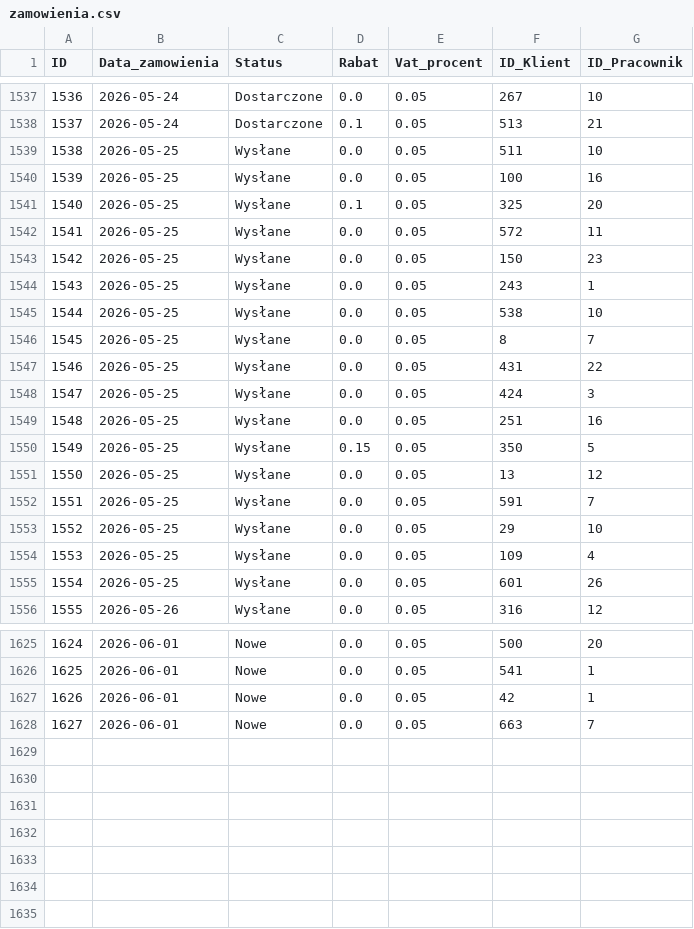
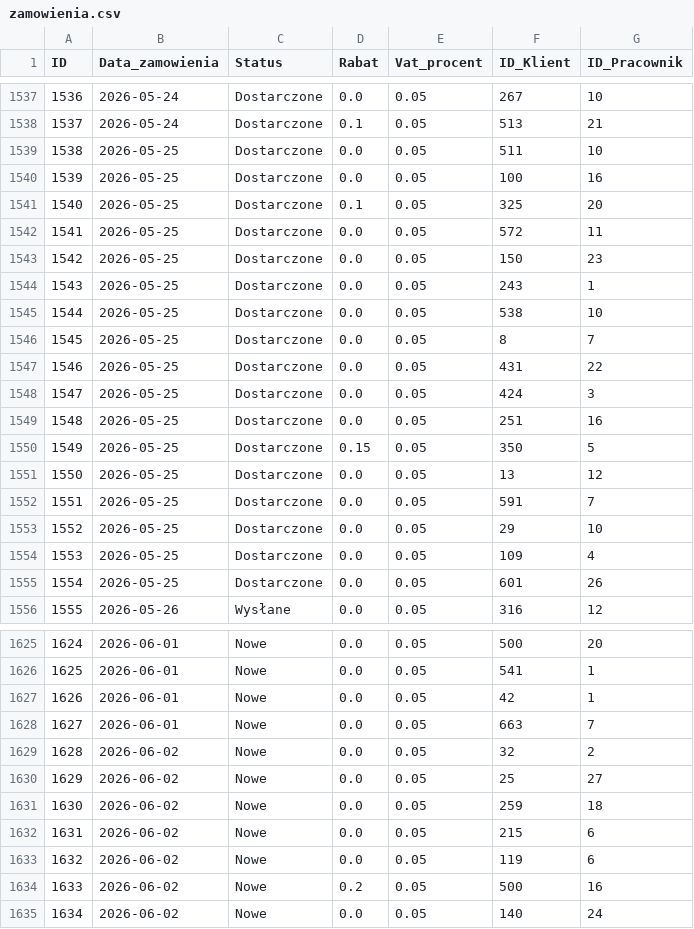
Before and after one commit to abazela/generator-danych, a CSV file: dane_csv/zamowienia.csv, drawn as a sheet; only a part is shown, gaps mark what is left out; the diff covers the shown part only.

```diff
--- a/dane_csv/zamowienia.csv
+++ b/dane_csv/zamowienia.csv
@@ -1538,19 +1538,19 @@
 1537,2026-05-24,Dostarczone,0.1,0.05,513,21
-1538,2026-05-25,Wysłane,0.0,0.05,511,10
-1539,2026-05-25,Wysłane,0.0,0.05,100,16
-1540,2026-05-25,Wysłane,0.1,0.05,325,20
-1541,2026-05-25,Wysłane,0.0,0.05,572,11
-1542,2026-05-25,Wysłane,0.0,0.05,150,23
-1543,2026-05-25,Wysłane,0.0,0.05,243,1
-1544,2026-05-25,Wysłane,0.0,0.05,538,10
-1545,2026-05-25,Wysłane,0.0,0.05,8,7
-1546,2026-05-25,Wysłane,0.0,0.05,431,22
-1547,2026-05-25,Wysłane,0.0,0.05,424,3
-1548,2026-05-25,Wysłane,0.0,0.05,251,16
-1549,2026-05-25,Wysłane,0.15,0.05,350,5
-1550,2026-05-25,Wysłane,0.0,0.05,13,12
-1551,2026-05-25,Wysłane,0.0,0.05,591,7
-1552,2026-05-25,Wysłane,0.0,0.05,29,10
-1553,2026-05-25,Wysłane,0.0,0.05,109,4
-1554,2026-05-25,Wysłane,0.0,0.05,601,26
+1538,2026-05-25,Dostarczone,0.0,0.05,511,10
+1539,2026-05-25,Dostarczone,0.0,0.05,100,16
+1540,2026-05-25,Dostarczone,0.1,0.05,325,20
+1541,2026-05-25,Dostarczone,0.0,0.05,572,11
+1542,2026-05-25,Dostarczone,0.0,0.05,150,23
+1543,2026-05-25,Dostarczone,0.0,0.05,243,1
+1544,2026-05-25,Dostarczone,0.0,0.05,538,10
+1545,2026-05-25,Dostarczone,0.0,0.05,8,7
+1546,2026-05-25,Dostarczone,0.0,0.05,431,22
+1547,2026-05-25,Dostarczone,0.0,0.05,424,3
+1548,2026-05-25,Dostarczone,0.0,0.05,251,16
+1549,2026-05-25,Dostarczone,0.15,0.05,350,5
+1550,2026-05-25,Dostarczone,0.0,0.05,13,12
+1551,2026-05-25,Dostarczone,0.0,0.05,591,7
+1552,2026-05-25,Dostarczone,0.0,0.05,29,10
+1553,2026-05-25,Dostarczone,0.0,0.05,109,4
+1554,2026-05-25,Dostarczone,0.0,0.05,601,26
 1555,2026-05-26,Wysłane,0.0,0.05,316,12
@@ -1628 +1628,8 @@
 1627,2026-06-01,Nowe,0.0,0.05,663,7
+1628,2026-06-02,Nowe,0.0,0.05,32,2
+1629,2026-06-02,Nowe,0.0,0.05,25,27
+1630,2026-06-02,Nowe,0.0,0.05,259,18
+1631,2026-06-02,Nowe,0.0,0.05,215,6
+1632,2026-06-02,Nowe,0.0,0.05,119,6
+1633,2026-06-02,Nowe,0.2,0.05,500,16
+1634,2026-06-02,Nowe,0.0,0.05,140,24
```
Also changed, not shown: 9 edited cells elsewhere in this file, dane_csv/klienci.csv, dane_csv/pozycje_zamowienie.csv.
